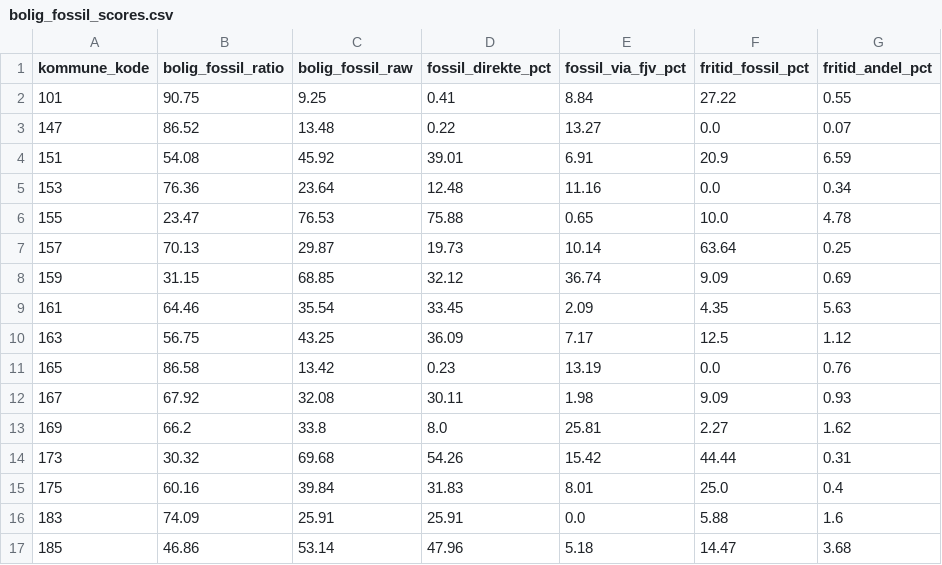
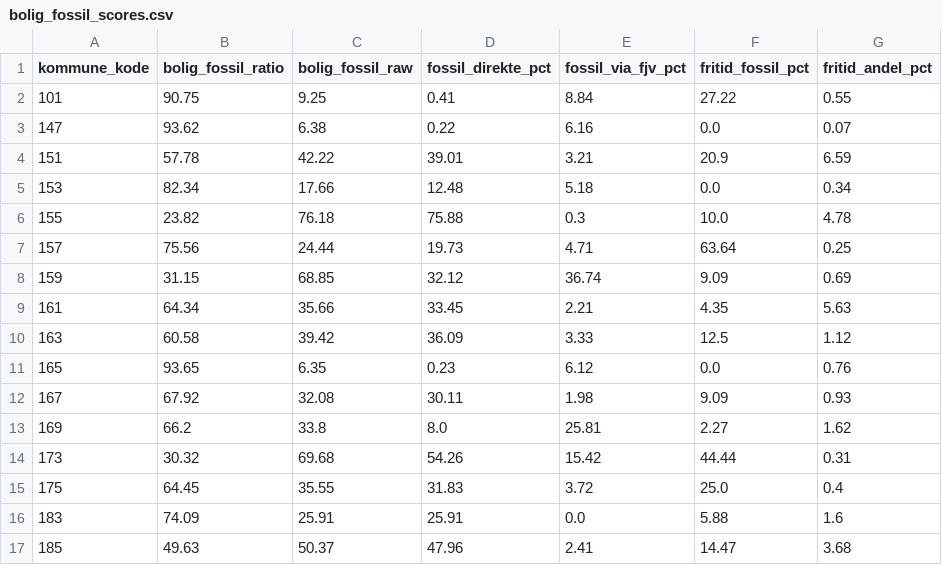
Before and after one commit to augustseptimius-beep/doughnut, a CSV file: data/bolig_fossil_scores.csv, drawn as a sheet; only a part is shown; the diff covers the shown part only.

```diff
--- a/data/bolig_fossil_scores.csv
+++ b/data/bolig_fossil_scores.csv
@@ -2,11 +2,11 @@ kommune_kode,bolig_fossil_ratio,bolig_fossil_raw,fossil_direkte_pct,fossil_via_f
 101,90.75,9.25,0.41,8.84,27.22,0.55
-147,86.52,13.48,0.22,13.27,0.0,0.07
-151,54.08,45.92,39.01,6.91,20.9,6.59
-153,76.36,23.64,12.48,11.16,0.0,0.34
-155,23.47,76.53,75.88,0.65,10.0,4.78
-157,70.13,29.87,19.73,10.14,63.64,0.25
+147,93.62,6.38,0.22,6.16,0.0,0.07
+151,57.78,42.22,39.01,3.21,20.9,6.59
+153,82.34,17.66,12.48,5.18,0.0,0.34
+155,23.82,76.18,75.88,0.3,10.0,4.78
+157,75.56,24.44,19.73,4.71,63.64,0.25
 159,31.15,68.85,32.12,36.74,9.09,0.69
-161,64.46,35.54,33.45,2.09,4.35,5.63
-163,56.75,43.25,36.09,7.17,12.5,1.12
-165,86.58,13.42,0.23,13.19,0.0,0.76
+161,64.34,35.66,33.45,2.21,4.35,5.63
+163,60.58,39.42,36.09,3.33,12.5,1.12
+165,93.65,6.35,0.23,6.12,0.0,0.76
 167,67.92,32.08,30.11,1.98,9.09,0.93
@@ -14,4 +14,4 @@ kommune_kode,bolig_fossil_ratio,bolig_fossil_raw,fossil_direkte_pct,fossil_via_f
 173,30.32,69.68,54.26,15.42,44.44,0.31
-175,60.16,39.84,31.83,8.01,25.0,0.4
+175,64.45,35.55,31.83,3.72,25.0,0.4
 183,74.09,25.91,25.91,0.0,5.88,1.6
-185,46.86,53.14,47.96,5.18,14.47,3.68
+185,49.63,50.37,47.96,2.41,14.47,3.68
```
Also changed, not shown: 54 edited cells elsewhere in this file, data/fjernvarme_mix_scores.csv, data/master_indicators.csv, 6 other files.
